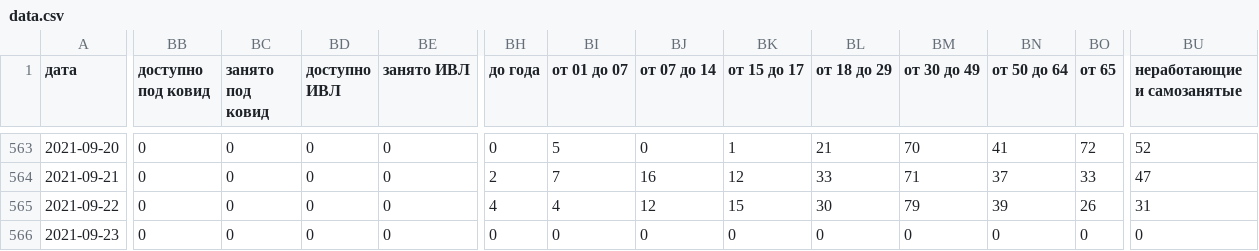
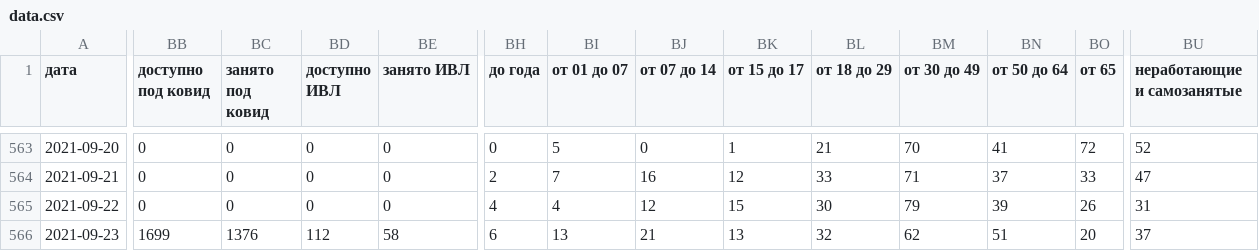
Before and after one commit to KonstantinKlepikov/covid-kaliningrad, a CSV file: data/data.csv, drawn as a sheet; only a part is shown, gaps mark what is left out; the diff covers the shown part only; the diff names each change by its address in the sheet, - before the commit and + after, or states it on an @@ line.

```diff
--- a/data/data.csv
+++ b/data/data.csv
-BB566 (доступно под ковид): 0
+BB566 (доступно под ковид): 1699
-BC566 (занято под ковид): 0
+BC566 (занято под ковид): 1376
-BD566 (доступно ИВЛ): 0
+BD566 (доступно ИВЛ): 112
-BE566 (занято ИВЛ): 0
+BE566 (занято ИВЛ): 58
-BH566 (до года): 0
+BH566 (до года): 6
-BI566 (от 01 до 07): 0
+BI566 (от 01 до 07): 13
-BJ566 (от 07 до 14): 0
+BJ566 (от 07 до 14): 21
-BK566 (от 15 до 17): 0
+BK566 (от 15 до 17): 13
-BL566 (от 18 до 29): 0
+BL566 (от 18 до 29): 32
-BM566 (от 30 до 49): 0
+BM566 (от 30 до 49): 62
-BN566 (от 50 до 64): 0
+BN566 (от 50 до 64): 51
-BO566 (от 65): 0
+BO566 (от 65): 20
-BU566 (неработающие и самозанятые): 0
+BU566 (неработающие и самозанятые): 37
```
Also changed, not shown: 3 edited cells elsewhere in this file.
